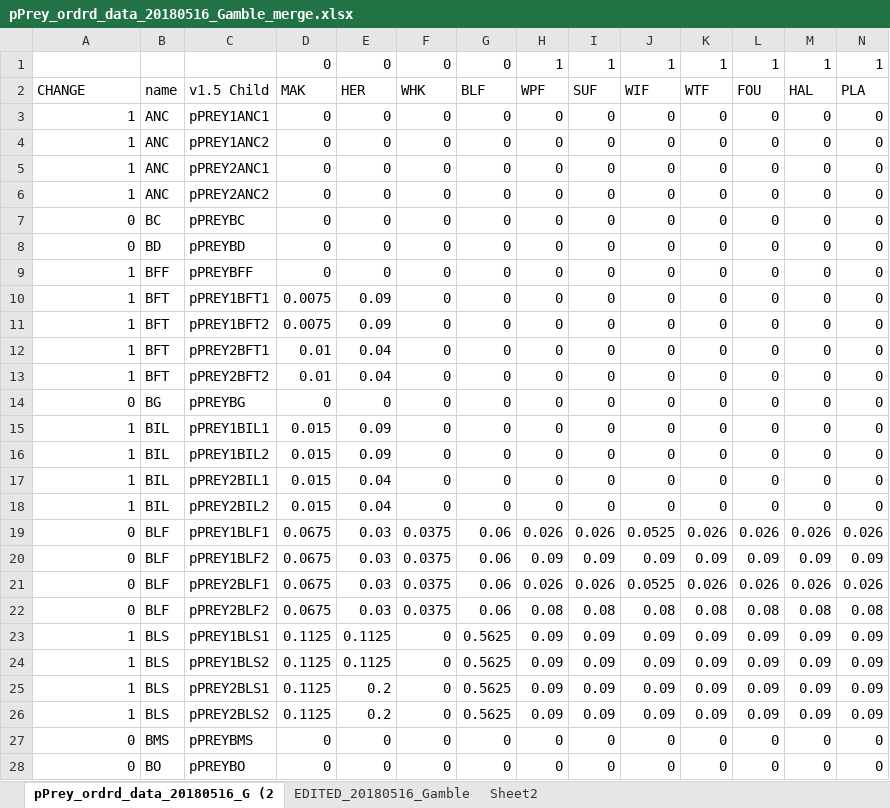
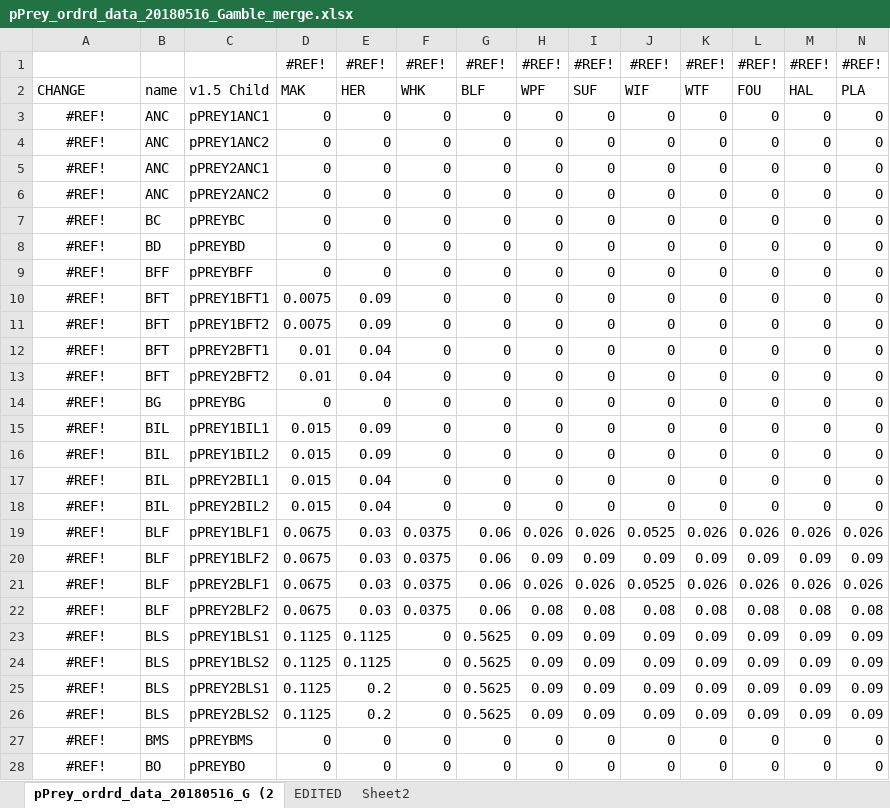
Before and after one commit to NEFSC/READ-EDAB-neusAtlantis, an Excel workbook: R/pPrey_ordrd_data_20180516_Gamble_merge.xlsx, sheet pPrey_ordrd_data_20180516_G (2, drawn as a sheet; only a part is shown; values as stored, in another font and other column widths than the file's, no borders; conditional formats not drawn; removed rows and columns are numbered as before the commit, all else as after; rows hold the shown columns only; the diff covers the shown part only; the diff names each change by its address in the sheet, - before the commit and + after, or states it on an @@ line.

Commit message:
changes to pPREY matrix merge xls 20180606

```diff
--- a/R/pPrey_ordrd_data_20180516_Gamble_merge.xlsx (sheet pPrey_ordrd_data_20180516_G (2)
+++ b/R/pPrey_ordrd_data_20180516_Gamble_merge.xlsx (sheet pPrey_ordrd_data_20180516_G (2)
-sheet tab: EDITED_20180516_Gamble
+sheet tab: EDITED
-row 1:  |  |  | 0 | 0 | 0 | 0 | 1 | 1 | 1 | 1 | 1 | 1 | 1
+row 1:  |  |  | #REF! | #REF! | #REF! | #REF! | #REF! | #REF! | #REF! | #REF! | #REF! | #REF! | #REF!
-A3:A6: 1
+A3:A6: #REF!
-A3:A28 alignment: right
+A3:A28 alignment: center
-A7:A8: 0
+A7:A8: #REF!
-A9:A13: 1
+A9:A13: #REF!
-A14: 0
+A14: #REF!
-A15:A18: 1
+A15:A18: #REF!
-A19:A22: 0
+A19:A22: #REF!
-A23:A26: 1
+A23:A26: #REF!
-A27:A28: 0
+A27:A28: #REF!
```
Also changed, not shown: 242 edited cells and cell formats elsewhere in this sheet, sheet Sheet2.
